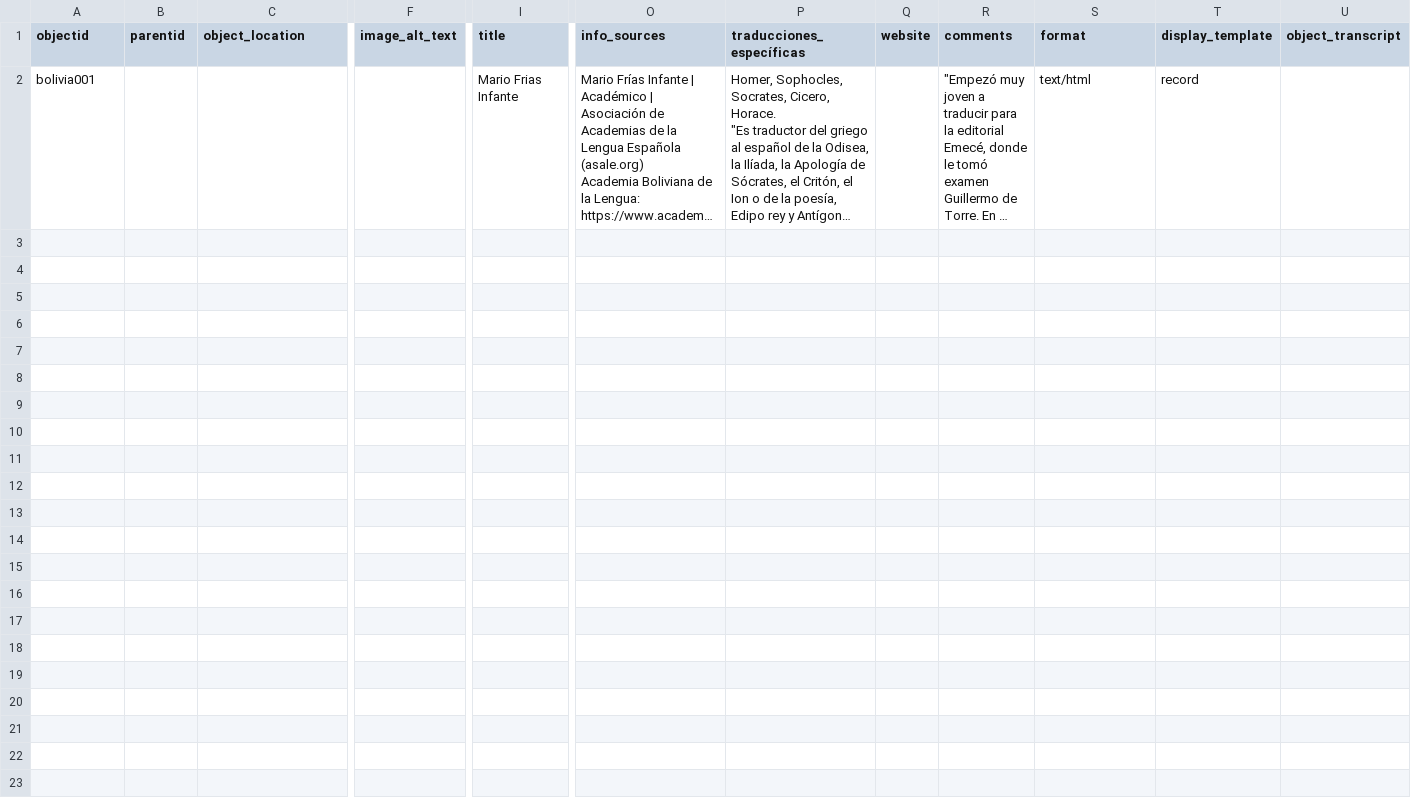
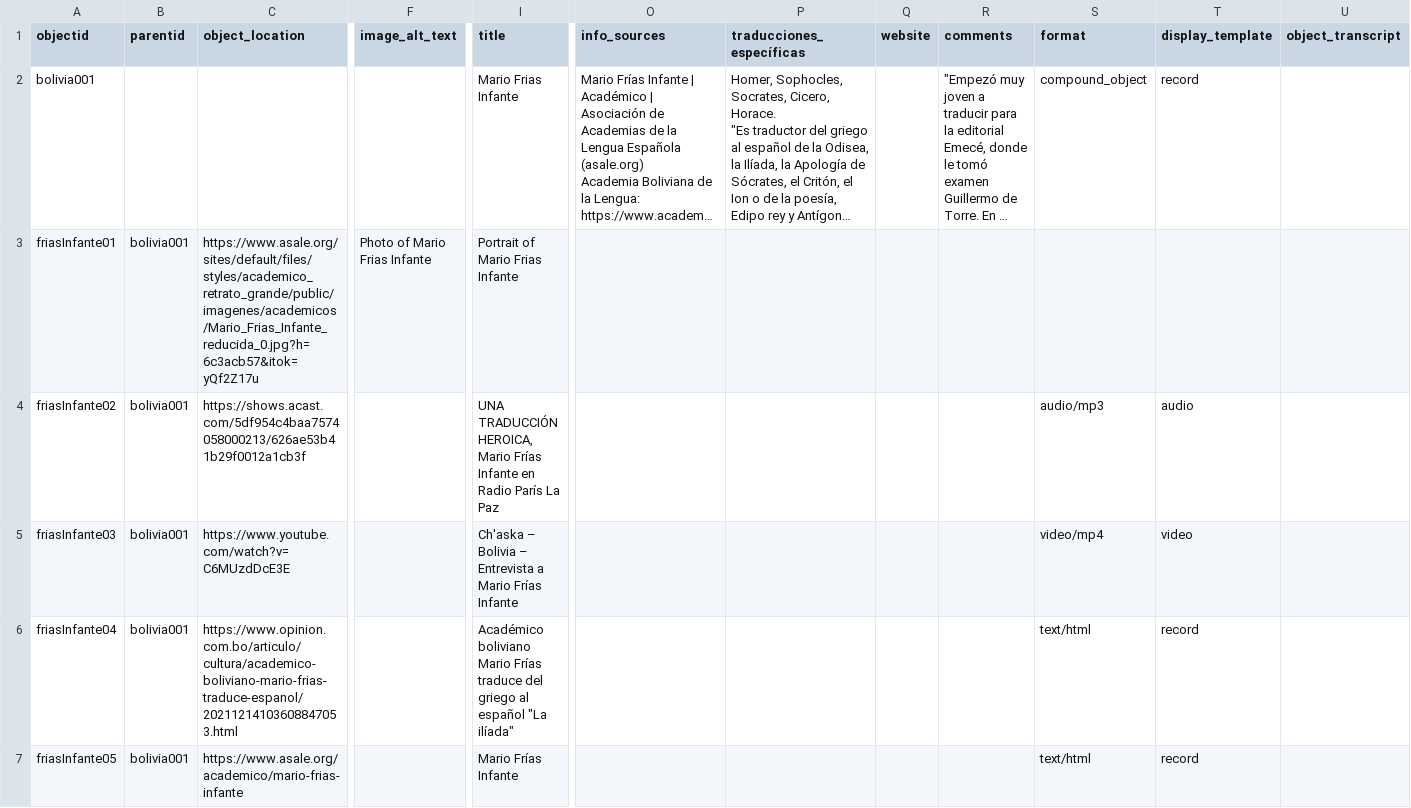
Before and after one commit to camilarbol/Sample-translators, a CSV file: _data/translatorSample-metadata.csv, drawn as a sheet; only a part is shown, gaps mark what is left out; long unchanged cells end in …; rows hold the shown columns only; the diff names each change by its address in the sheet, - before the commit and + after, or states it on an @@ line.

```diff
--- a/_data/translatorSample-metadata.csv
+++ b/_data/translatorSample-metadata.csv
-S2 (format): text/html
+S2 (format): compound_object
+row 3: friasInfante01 | bolivia001 | https://www.asale.org/sites/default/files/styles/academico_retrato_grande/public/imagenes/academicos/Mario_Frias_Infante_reducida_0.jpg?h=6c3acb57&itok=yQf2Z17u | Photo of Mario Frias Infante | Portrait of Mario Frias Infante
+row 4: friasInfante02 | bolivia001 | https://shows.acast.com/5df954c4baa7574058000213/626ae53b41b29f0012a1cb3f |  | UNA TRADUCCIÓN HEROICA, Mario Frías Infante en Radio París La Paz |  |  |  |  | audio/mp3 | audio
+row 5: friasInfante03 | bolivia001 | https://www.youtube.com/watch?v=C6MUzdDcE3E |  | Ch'aska – Bolivia – Entrevista a Mario Frías Infante |  |  |  |  | video/mp4 | video
+row 6: friasInfante04 | bolivia001 | https://www.opinion.com.bo/articulo/cultura/academico-boliviano-mario-frias-traduce-espanol/20211214103608847053.html |  | Académico boliviano Mario Frías traduce del griego al español "La ilíada" |  |  |  |  | text/html | record
+row 7: friasInfante05 | bolivia001 | https://www.asale.org/academico/mario-frias-infante |  | Mario Frías Infante |  |  |  |  | text/html | record
```
Also changed, not shown: 3 other files.
